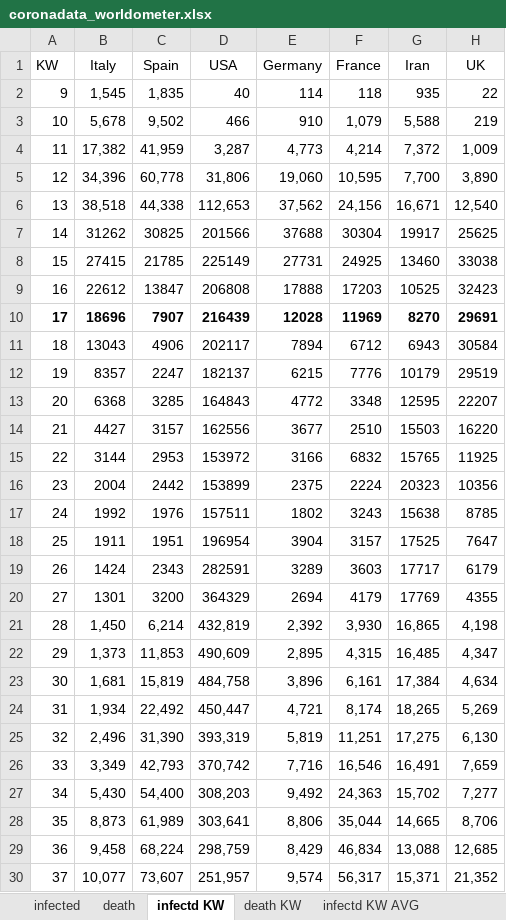
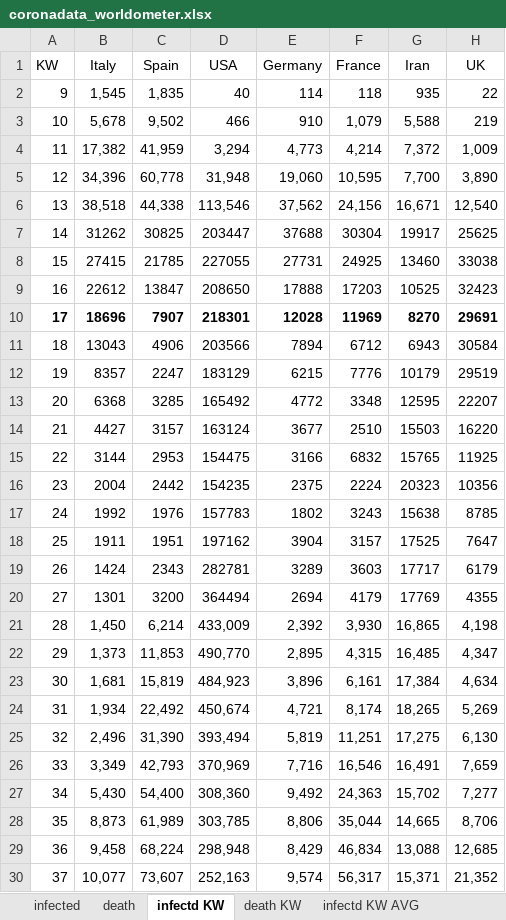
Before and after one commit to ChristophKrause/coronaDataHelper, an Excel workbook: src/CoronaDataHelper/CoronaDataHelper/res/coronadata_worldometer.xlsx, sheet infectd KW, drawn as a sheet; only a part is shown; values as stored, in another font and other column widths than the file's, no borders; conditional formats not drawn; the diff covers the shown part only; the diff names each change by its address in the sheet, - before the commit and + after, or states it on an @@ line.

```diff
--- a/src/CoronaDataHelper/CoronaDataHelper/res/coronadata_worldometer.xlsx (sheet infectd KW)
+++ b/src/CoronaDataHelper/CoronaDataHelper/res/coronadata_worldometer.xlsx (sheet infectd KW)
-D4 (USA): 3,287
+D4 (USA): 3,294
-D5 (USA): 31,806
+D5 (USA): 31,948
-D6 (USA): 112,653
+D6 (USA): 113,546
-D7 (USA): 201566
+D7 (USA): 203447
-D8 (USA): 225149
+D8 (USA): 227055
-D9 (USA): 206808
+D9 (USA): 208650
-D10 (USA): 216439
+D10 (USA): 218301
-D11 (USA): 202117
+D11 (USA): 203566
-D12 (USA): 182137
+D12 (USA): 183129
-D13 (USA): 164843
+D13 (USA): 165492
-D14 (USA): 162556
+D14 (USA): 163124
-D15 (USA): 153972
+D15 (USA): 154475
-D16 (USA): 153899
+D16 (USA): 154235
-D17 (USA): 157511
+D17 (USA): 157783
-D18 (USA): 196954
+D18 (USA): 197162
-D19 (USA): 282591
+D19 (USA): 282781
-D20 (USA): 364329
+D20 (USA): 364494
-D21 (USA): 432,819
+D21 (USA): 433,009
-D22 (USA): 490,609
+D22 (USA): 490,770
-D23 (USA): 484,758
+D23 (USA): 484,923
-D24 (USA): 450,447
+D24 (USA): 450,674
-D25 (USA): 393,319
+D25 (USA): 393,494
-D26 (USA): 370,742
+D26 (USA): 370,969
-D27 (USA): 308,203
+D27 (USA): 308,360
-D28 (USA): 303,641
+D28 (USA): 303,785
-D29 (USA): 298,759
+D29 (USA): 298,948
-D30 (USA): 251,957
+D30 (USA): 252,163
```
Also changed, not shown: 13 added rows, 13 removed rows and 20 edited cells elsewhere in this sheet, sheet death, sheet infected, sheet infectd KW AVG, sheet death KW, sheet death KW AVG, src/CoronaDataHelper/CoronaDataHelper/res/coronadata_germany.xlsx, src/CoronaDataHelper/CoronaDataHelper/res/coronadata_germanyRKI.xlsx, 1 other file.
